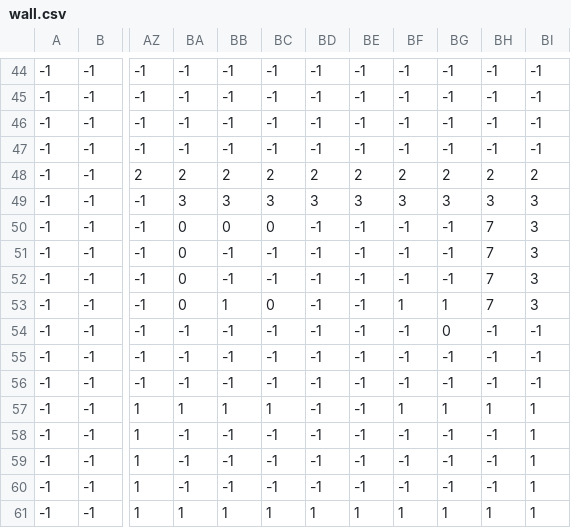
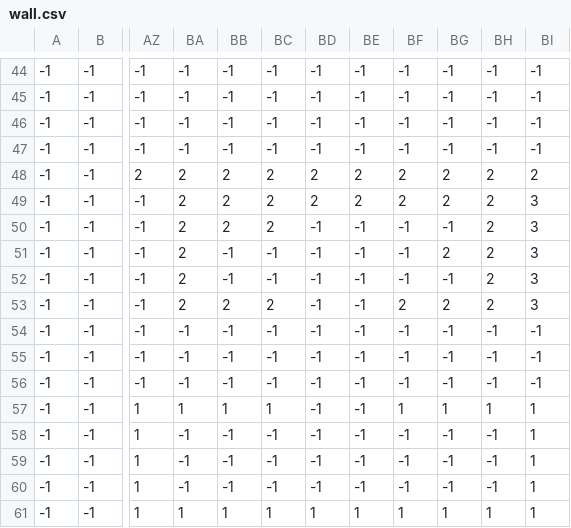
Before and after one commit to CoffeeBeansama/PySproutVille, a CSV file: Map/wall.csv, drawn as a sheet; only a part is shown, gaps mark what is left out; the diff names each change by its address in the sheet, - before the commit and + after, or states it on an @@ line.

```diff
--- a/Map/wall.csv
+++ b/Map/wall.csv
-BA49: 3
+BA49: 2
-BB49: 3
+BB49: 2
-BC49: 3
+BC49: 2
-BD49: 3
+BD49: 2
-BE49: 3
+BE49: 2
-BF49: 3
+BF49: 2
-BG49: 3
+BG49: 2
-BH49: 3
+BH49: 2
-BA50:BA53: 0
+BA50:BA53: 2
-BB50: 0
+BB50: 2
-BC50: 0
+BC50: 2
-BH50:BH53: 7
+BH50:BH53: 2
-BG51: -1
+BG51: 2
-BB53: 1
+BB53: 2
-BC53: 0
+BC53: 2
-BF53: 1
+BF53: 2
-BG53: 1
+BG53: 2
-BG54: 0
+BG54: -1
```
Also changed, not shown: 16 other files.
